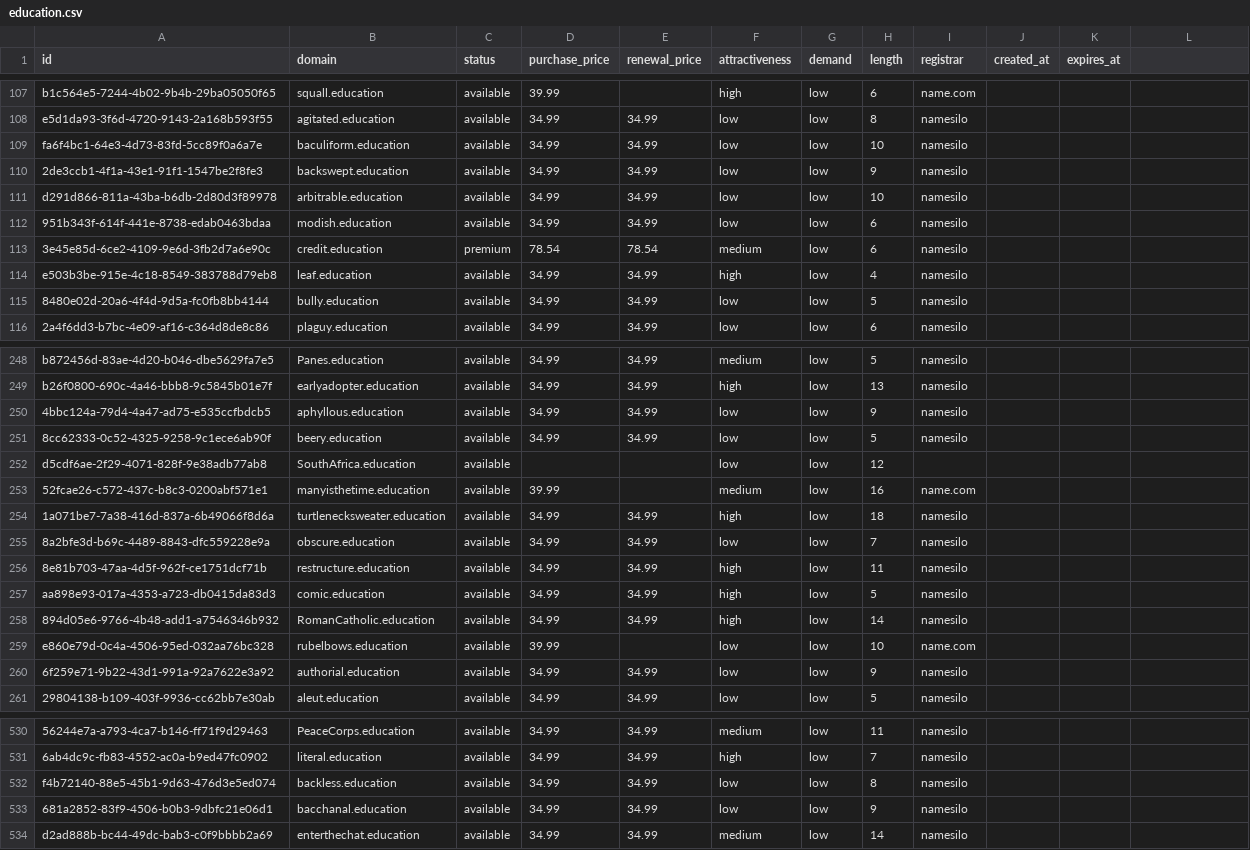
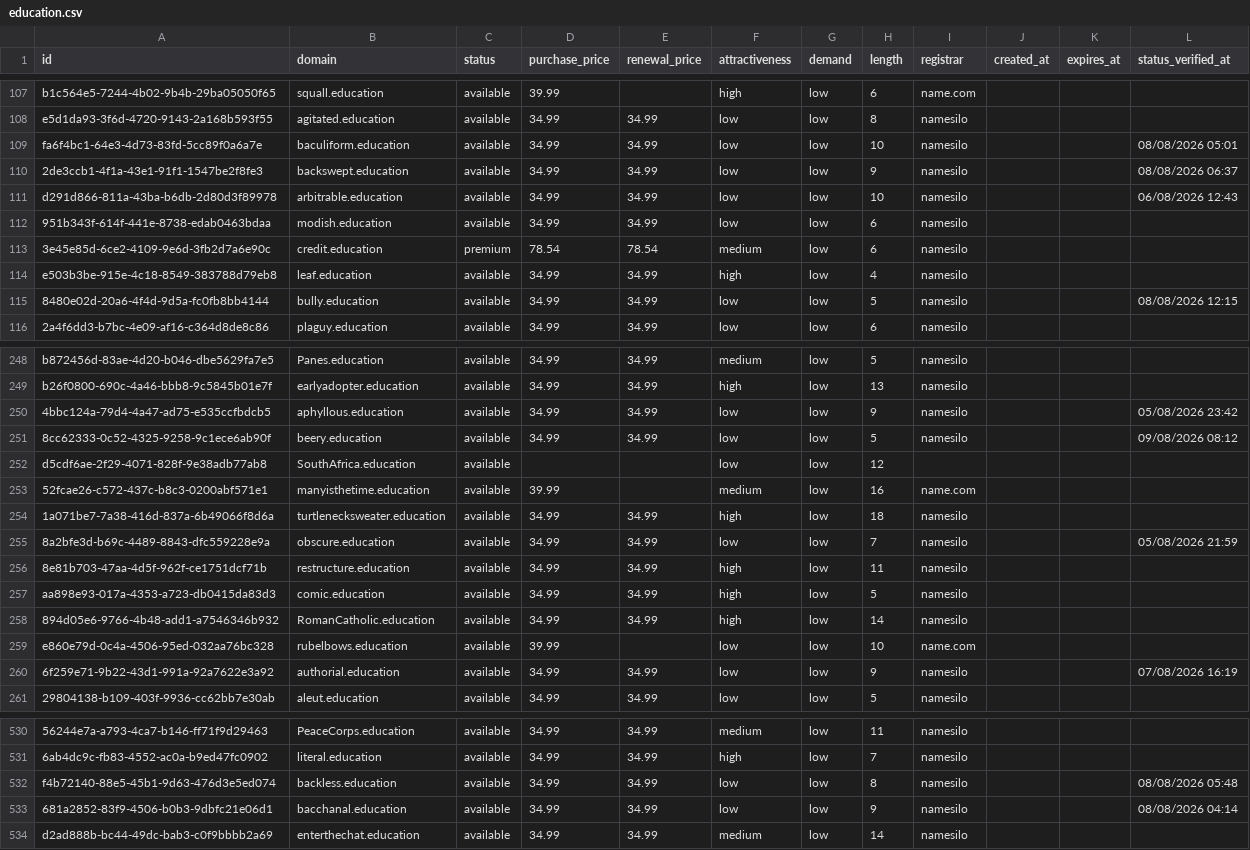
Before and after one commit to UniqueDomains/education-oneword-domains, a CSV file: education.csv, drawn as a sheet; only a part is shown, gaps mark what is left out; the diff covers the shown part only; the diff names each change by its address in the sheet, - before the commit and + after, or states it on an @@ line.

Commit message:
Domains update

```diff
--- a/education.csv
+++ b/education.csv
-L1: (empty)
+L1: status_verified_at
-L109 (status_verified_at): (empty)
+L109 (status_verified_at): 08/08/2026 05:01
-L110 (status_verified_at): (empty)
+L110 (status_verified_at): 08/08/2026 06:37
-L111 (status_verified_at): (empty)
+L111 (status_verified_at): 06/08/2026 12:43
-L115 (status_verified_at): (empty)
+L115 (status_verified_at): 08/08/2026 12:15
-L250 (status_verified_at): (empty)
+L250 (status_verified_at): 05/08/2026 23:42
-L251 (status_verified_at): (empty)
+L251 (status_verified_at): 09/08/2026 08:12
-L255 (status_verified_at): (empty)
+L255 (status_verified_at): 05/08/2026 21:59
-L260 (status_verified_at): (empty)
+L260 (status_verified_at): 07/08/2026 16:19
-L532 (status_verified_at): (empty)
+L532 (status_verified_at): 08/08/2026 05:48
-L533 (status_verified_at): (empty)
+L533 (status_verified_at): 08/08/2026 04:14
```
Also changed, not shown: 122 edited cells elsewhere in this file, 6 other files.
